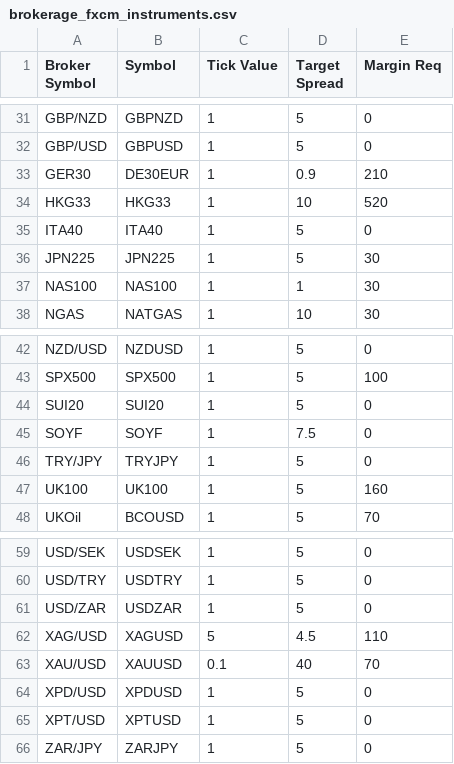
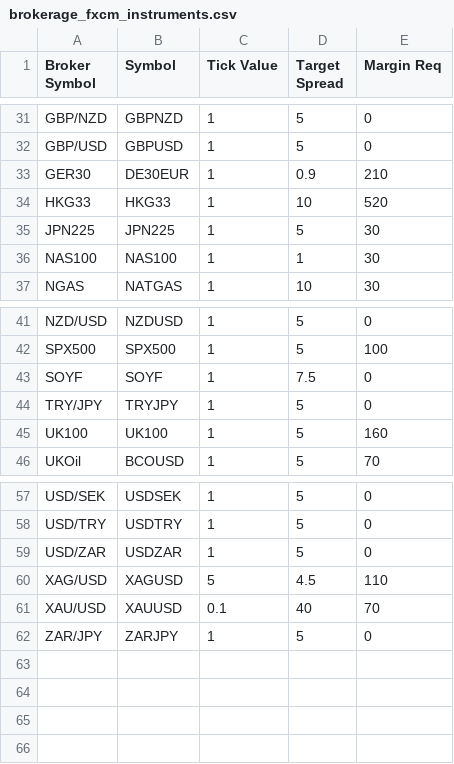
Before and after one commit to happysammy/NautilusCSharp, a CSV file: Source/brokerage_fxcm_instruments.csv, drawn as a sheet; only a part is shown, gaps mark what is left out; the diff names each change by its address in the sheet, - before the commit and + after, or states it on an @@ line.

Commit message:
Remove redundant instruments.

```diff
--- a/Source/brokerage_fxcm_instruments.csv
+++ b/Source/brokerage_fxcm_instruments.csv
-row 35: ITA40 | ITA40 | 1 | 5 | 0
-row 44: SUI20 | SUI20 | 1 | 5 | 0
-row 64: XPD/USD | XPDUSD | 1 | 5 | 0
-row 65: XPT/USD | XPTUSD | 1 | 5 | 0
```
